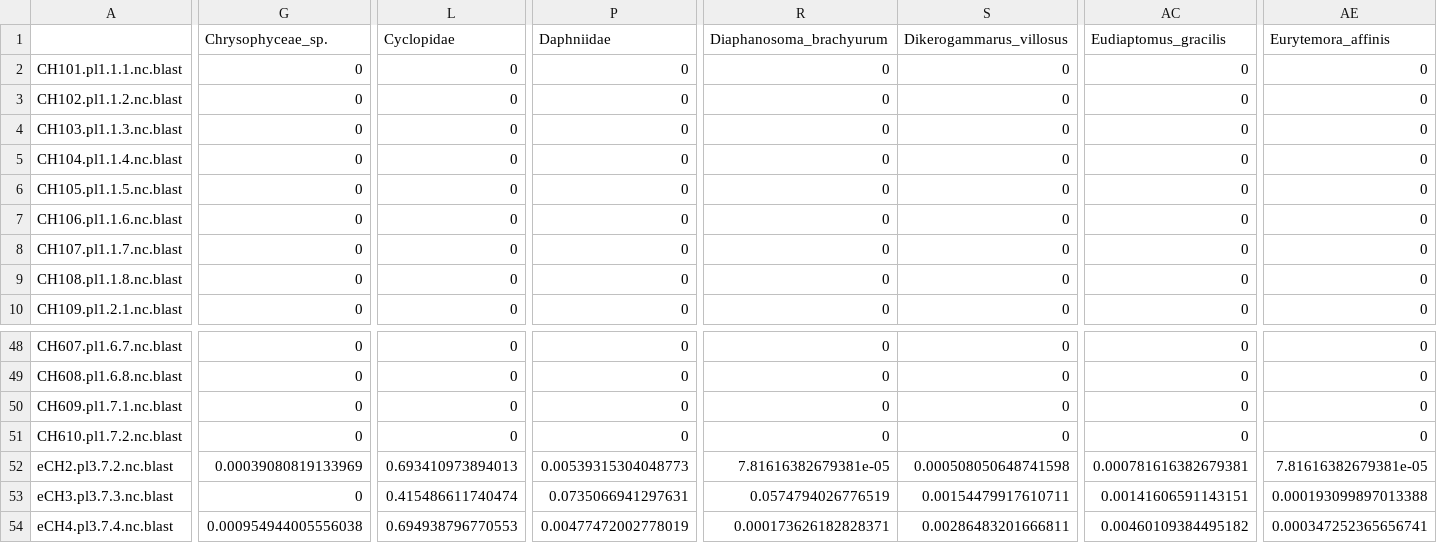
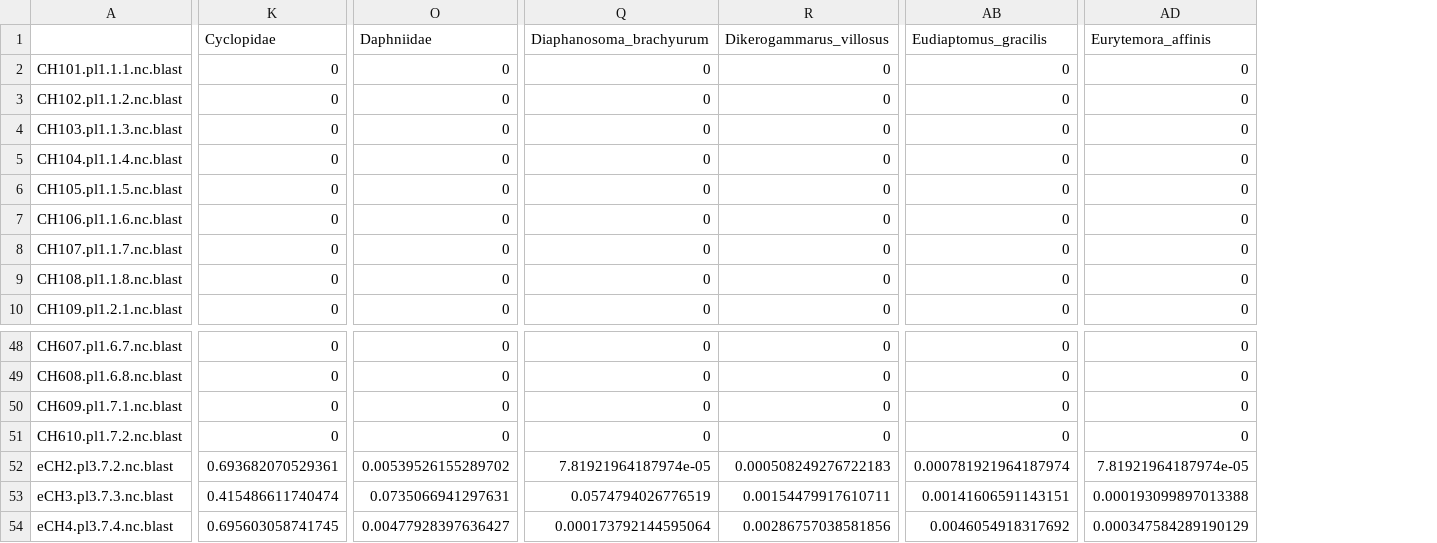
Before and after one commit to mbenucci/Cohabiting_C.floridanus_and_C.pseudogracilis, a CSV file: R_outputs/Crangonyx_Oct17_pre-filter.csv, drawn as a sheet; only a part is shown, gaps mark what is left out; removed rows and columns are numbered as before the commit, all else as after; the diff covers the shown part only; the diff names each change by its address in the sheet, - before the commit and + after, or states it on an @@ line.

```diff
--- a/R_outputs/Crangonyx_Oct17_pre-filter.csv
+++ b/R_outputs/Crangonyx_Oct17_pre-filter.csv
-column G (Chrysophyceae_sp.), rows 2-10: all 0; rows 48-54: 0 | 0 | 0 | 0 | 0.00039080819133969 | 0 | 0.000954944005556038
-K52 (Cyclopidae): 0.693410973894013
+K52 (Cyclopidae): 0.693682070529361
-O52 (Daphniidae): 0.00539315304048773
+O52 (Daphniidae): 0.00539526155289702
-Q52 (Diaphanosoma_brachyurum): 7.81616382679381e-05
+Q52 (Diaphanosoma_brachyurum): 7.81921964187974e-05
-R52 (Dikerogammarus_villosus): 0.000508050648741598
+R52 (Dikerogammarus_villosus): 0.000508249276722183
-AB52 (Eudiaptomus_gracilis): 0.000781616382679381
+AB52 (Eudiaptomus_gracilis): 0.000781921964187974
-AD52 (Eurytemora_affinis): 7.81616382679381e-05
+AD52 (Eurytemora_affinis): 7.81921964187974e-05
-K54 (Cyclopidae): 0.694938796770553
+K54 (Cyclopidae): 0.695603058741745
-O54 (Daphniidae): 0.00477472002778019
+O54 (Daphniidae): 0.00477928397636427
-Q54 (Diaphanosoma_brachyurum): 0.000173626182828371
+Q54 (Diaphanosoma_brachyurum): 0.000173792144595064
-R54 (Dikerogammarus_villosus): 0.00286483201666811
+R54 (Dikerogammarus_villosus): 0.00286757038581856
-AB54 (Eudiaptomus_gracilis): 0.00460109384495182
+AB54 (Eudiaptomus_gracilis): 0.0046054918317692
-AD54 (Eurytemora_affinis): 0.000347252365656741
+AD54 (Eurytemora_affinis): 0.000347584289190129
```
Also changed, not shown: 63 edited cells elsewhere in this file, R_outputs/Crangonyx_May17_post-filter.csv, R_outputs/Crangonyx_May17_pre-filter.csv, 18 other files.
